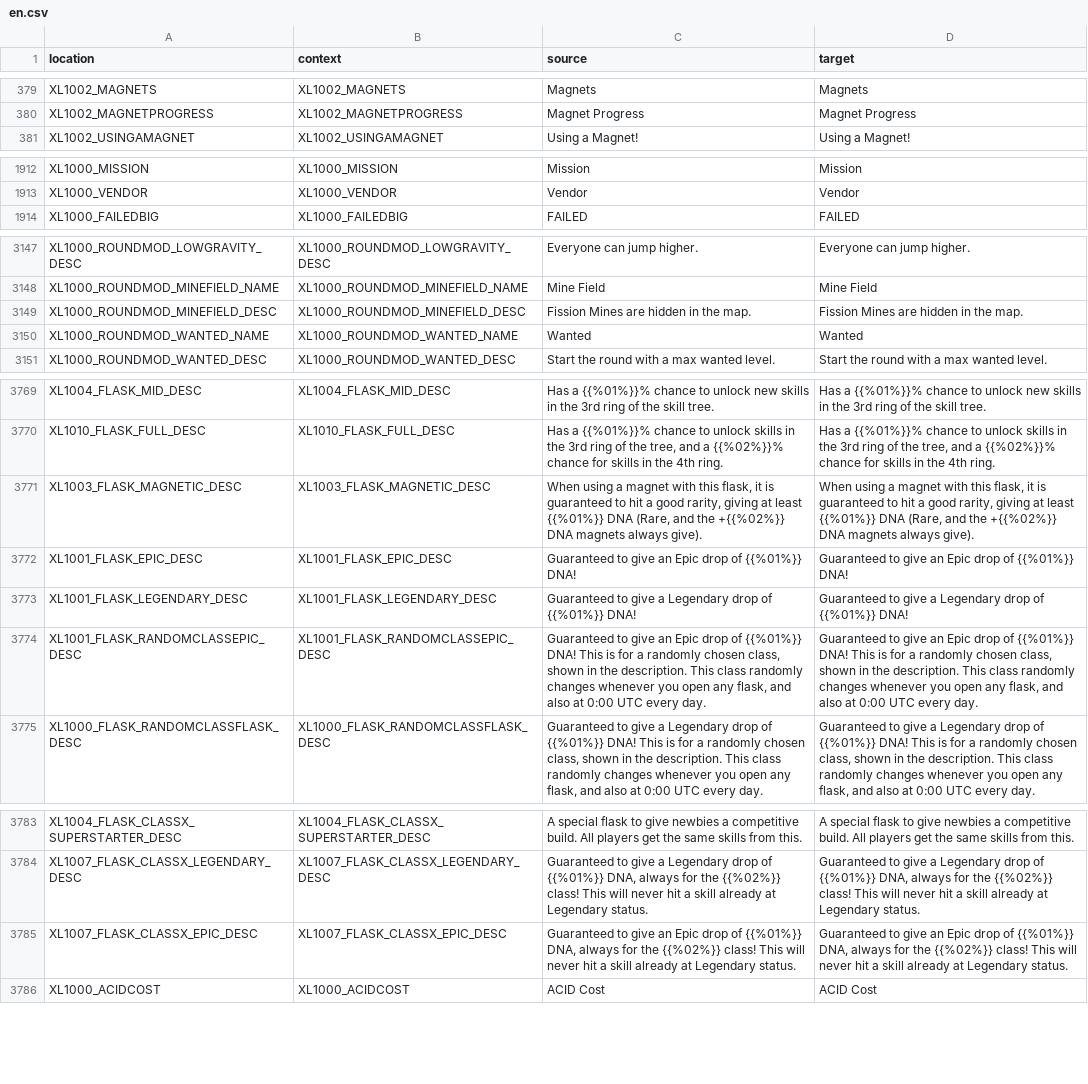
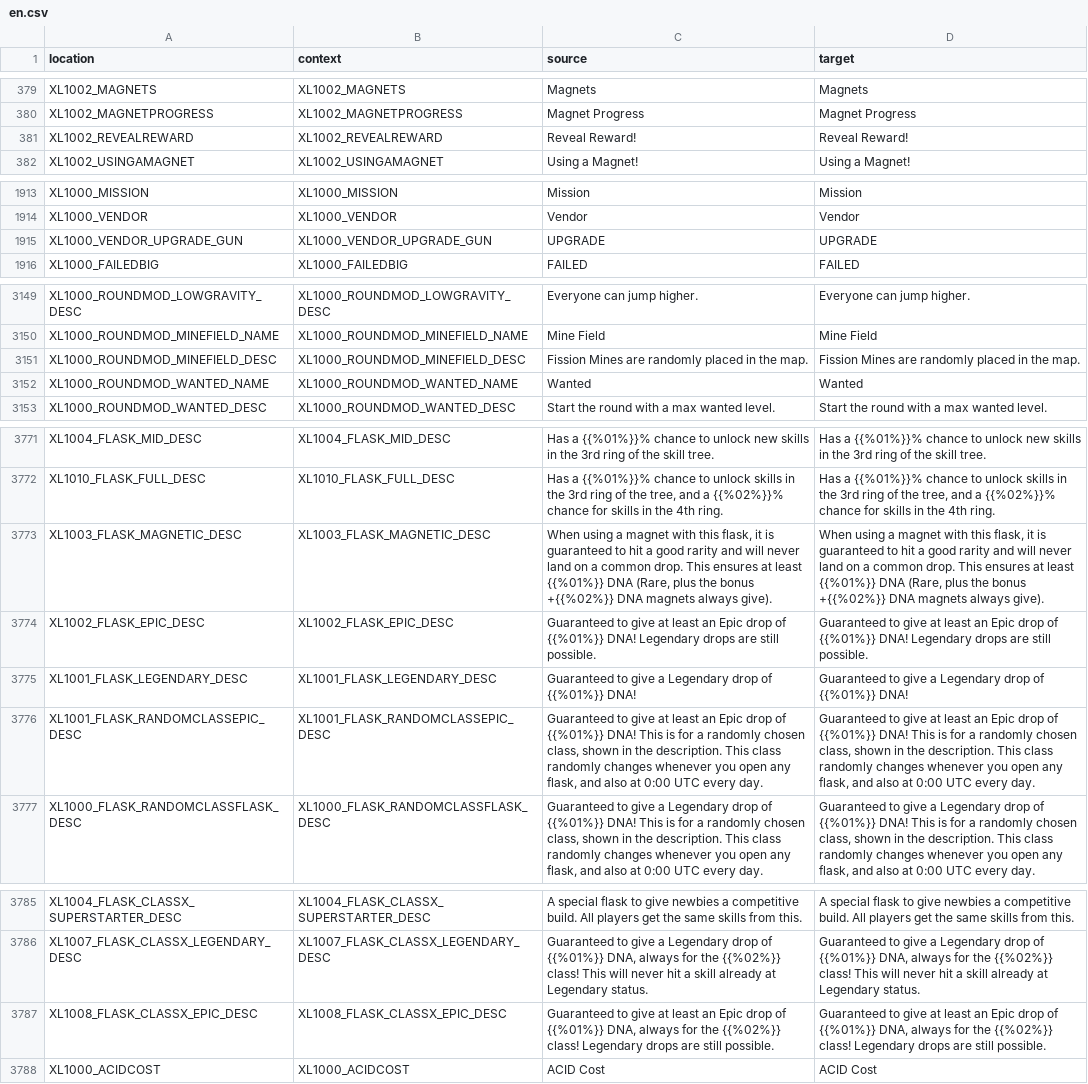
Before and after one commit to bencelot/GeneshiftTranslations, a CSV file: en.csv, drawn as a sheet; only a part is shown, gaps mark what is left out.

```diff
--- a/en.csv
+++ b/en.csv
@@ -380,2 +380,3 @@
 "XL1002_MAGNETPROGRESS","XL1002_MAGNETPROGRESS","Magnet Progress","Magnet Progress"
+"XL1002_REVEALREWARD","XL1002_REVEALREWARD","Reveal Reward!","Reveal Reward!"
 "XL1002_USINGAMAGNET","XL1002_USINGAMAGNET","Using a Magnet!","Using a Magnet!"
@@ -1913,2 +1914,3 @@
 "XL1000_VENDOR","XL1000_VENDOR","Vendor","Vendor"
+"XL1000_VENDOR_UPGRADE_GUN","XL1000_VENDOR_UPGRADE_GUN","UPGRADE","UPGRADE"
 "XL1000_FAILEDBIG","XL1000_FAILEDBIG","FAILED","FAILED"
@@ -3148,3 +3150,3 @@
 "XL1000_ROUNDMOD_MINEFIELD_NAME","XL1000_ROUNDMOD_MINEFIELD_NAME","Mine Field","Mine Field"
-"XL1000_ROUNDMOD_MINEFIELD_DESC","XL1000_ROUNDMOD_MINEFIELD_DESC","Fission Mines are hidden in the map.","Fission Mines are hidden in the map."
+"XL1000_ROUNDMOD_MINEFIELD_DESC","XL1000_ROUNDMOD_MINEFIELD_DESC","Fission Mines are randomly placed in the map.","Fission Mines are randomly placed in the map."
 "XL1000_ROUNDMOD_WANTED_NAME","XL1000_ROUNDMOD_WANTED_NAME","Wanted","Wanted"
@@ -3770,6 +3772,6 @@
 "XL1010_FLASK_FULL_DESC","XL1010_FLASK_FULL_DESC","Has a {{%01%}}% chance to unlock skills in the 3rd ring of the tree, and a {{%02%}}% chance for skills in the 4th ring.","Has a {{%01%}}% chance to unlock skills in the 3rd ring of the tree, and a {{%02%}}% chance for skills in the 4th ring."
-"XL1003_FLASK_MAGNETIC_DESC","XL1003_FLASK_MAGNETIC_DESC","When using a magnet with this flask, it is guaranteed to hit a good rarity, giving at least {{%01%}} DNA (Rare, and the +{{%02%}} DNA magnets always give).","When using a magnet with this flask, it is guaranteed to hit a good rarity, giving at least {{%01%}} DNA (Rare, and the +{{%02%}} DNA magnets always give)."
-"XL1001_FLASK_EPIC_DESC","XL1001_FLASK_EPIC_DESC","Guaranteed to give an Epic drop of {{%01%}} DNA!","Guaranteed to give an Epic drop of {{%01%}} DNA!"
+"XL1003_FLASK_MAGNETIC_DESC","XL1003_FLASK_MAGNETIC_DESC","When using a magnet with this flask, it is guaranteed to hit a good rarity and will never land on a common drop. This ensures at least {{%01%}} DNA (Rare, plus the bonus +{{%02%}} DNA magnets always give).","When using a magnet with this flask, it is guaranteed to hit a good rarity and will never land on a common drop. This ensures at least {{%01%}} DNA (Rare, plus the bonus +{{%02%}} DNA magnets always give)."
+"XL1002_FLASK_EPIC_DESC","XL1002_FLASK_EPIC_DESC","Guaranteed to give at least an Epic drop of {{%01%}} DNA! Legendary drops are still possible.","Guaranteed to give at least an Epic drop of {{%01%}} DNA! Legendary drops are still possible."
 "XL1001_FLASK_LEGENDARY_DESC","XL1001_FLASK_LEGENDARY_DESC","Guaranteed to give a Legendary drop of {{%01%}} DNA!","Guaranteed to give a Legendary drop of {{%01%}} DNA!"
-"XL1001_FLASK_RANDOMCLASSEPIC_DESC","XL1001_FLASK_RANDOMCLASSEPIC_DESC","Guaranteed to give an Epic drop of {{%01%}} DNA! This is for a randomly chosen class, shown in the description. This class randomly changes whenever you open any flask, and also at 0:00 UTC every day.","Guaranteed to give an Epic drop of {{%01%}} DNA! This is for a randomly chosen class, shown in the description. This class randomly changes whenever you open any flask, and also at 0:00 UTC every day."
+"XL1001_FLASK_RANDOMCLASSEPIC_DESC","XL1001_FLASK_RANDOMCLASSEPIC_DESC","Guaranteed to give at least an Epic drop of {{%01%}} DNA! This is for a randomly chosen class, shown in the description. This class randomly changes whenever you open any flask, and also at 0:00 UTC every day.","Guaranteed to give at least an Epic drop of {{%01%}} DNA! This is for a randomly chosen class, shown in the description. This class randomly changes whenever you open any flask, and also at 0:00 UTC every day."
 "XL1000_FLASK_RANDOMCLASSFLASK_DESC","XL1000_FLASK_RANDOMCLASSFLASK_DESC","Guaranteed to give a Legendary drop of {{%01%}} DNA! This is for a randomly chosen class, shown in the description. This class randomly changes whenever you open any flask, and also at 0:00 UTC every day.","Guaranteed to give a Legendary drop of {{%01%}} DNA! This is for a randomly chosen class, shown in the description. This class randomly changes whenever you open any flask, and also at 0:00 UTC every day."
@@ -3784,3 +3786,3 @@
 "XL1007_FLASK_CLASSX_LEGENDARY_DESC","XL1007_FLASK_CLASSX_LEGENDARY_DESC","Guaranteed to give a Legendary drop of {{%01%}} DNA, always for the {{%02%}} class! This will never hit a skill already at Legendary status.","Guaranteed to give a Legendary drop of {{%01%}} DNA, always for the {{%02%}} class! This will never hit a skill already at Legendary status."
-"XL1007_FLASK_CLASSX_EPIC_DESC","XL1007_FLASK_CLASSX_EPIC_DESC","Guaranteed to give an Epic drop of {{%01%}} DNA, always for the {{%02%}} class! This will never hit a skill already at Legendary status.","Guaranteed to give an Epic drop of {{%01%}} DNA, always for the {{%02%}} class! This will never hit a skill already at Legendary status."
+"XL1008_FLASK_CLASSX_EPIC_DESC","XL1008_FLASK_CLASSX_EPIC_DESC","Guaranteed to give at least an Epic drop of {{%01%}} DNA, always for the {{%02%}} class! Legendary drops are still possible.","Guaranteed to give at least an Epic drop of {{%01%}} DNA, always for the {{%02%}} class! Legendary drops are still possible."
 "XL1000_ACIDCOST","XL1000_ACIDCOST","ACID Cost","ACID Cost"
```
Also changed, not shown: de.csv, es_AR.csv, 4 other files.
